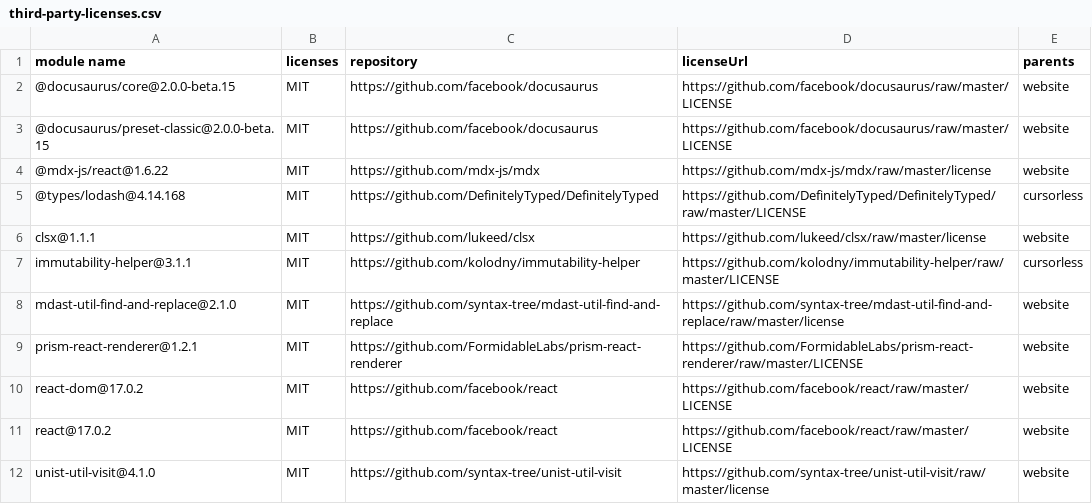
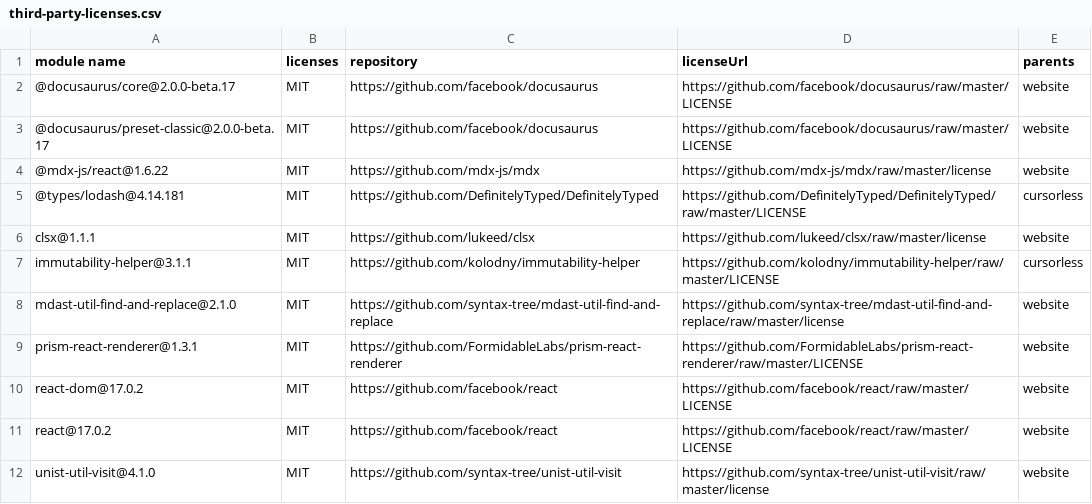
Before and after one commit to cursorless-dev/cursorless, a CSV file: third-party-licenses.csv, drawn as a sheet.

```diff
--- a/third-party-licenses.csv
+++ b/third-party-licenses.csv
@@ -1,6 +1,6 @@
 "module name","licenses","repository","licenseUrl","parents"
-"@docusaurus/core@2.0.0-beta.15","MIT","https://github.com/facebook/docusaurus","https://github.com/facebook/docusaurus/raw/master/LICENSE","website"
-"@docusaurus/preset-classic@2.0.0-beta.15","MIT","https://github.com/facebook/docusaurus","https://github.com/facebook/docusaurus/raw/master/LICENSE","website"
+"@docusaurus/core@2.0.0-beta.17","MIT","https://github.com/facebook/docusaurus","https://github.com/facebook/docusaurus/raw/master/LICENSE","website"
+"@docusaurus/preset-classic@2.0.0-beta.17","MIT","https://github.com/facebook/docusaurus","https://github.com/facebook/docusaurus/raw/master/LICENSE","website"
 "@mdx-js/react@1.6.22","MIT","https://github.com/mdx-js/mdx","https://github.com/mdx-js/mdx/raw/master/license","website"
-"@types/lodash@4.14.168","MIT","https://github.com/DefinitelyTyped/DefinitelyTyped","https://github.com/DefinitelyTyped/DefinitelyTyped/raw/master/LICENSE","cursorless"
+"@types/lodash@4.14.181","MIT","https://github.com/DefinitelyTyped/DefinitelyTyped","https://github.com/DefinitelyTyped/DefinitelyTyped/raw/master/LICENSE","cursorless"
 "clsx@1.1.1","MIT","https://github.com/lukeed/clsx","https://github.com/lukeed/clsx/raw/master/license","website"
@@ -8,3 +8,3 @@
 "mdast-util-find-and-replace@2.1.0","MIT","https://github.com/syntax-tree/mdast-util-find-and-replace","https://github.com/syntax-tree/mdast-util-find-and-replace/raw/master/license","website"
-"prism-react-renderer@1.2.1","MIT","https://github.com/FormidableLabs/prism-react-renderer","https://github.com/FormidableLabs/prism-react-renderer/raw/master/LICENSE","website"
+"prism-react-renderer@1.3.1","MIT","https://github.com/FormidableLabs/prism-react-renderer","https://github.com/FormidableLabs/prism-react-renderer/raw/master/LICENSE","website"
 "react-dom@17.0.2","MIT","https://github.com/facebook/react","https://github.com/facebook/react/raw/master/LICENSE","website"
```
Also changed, not shown: 9 other files.
